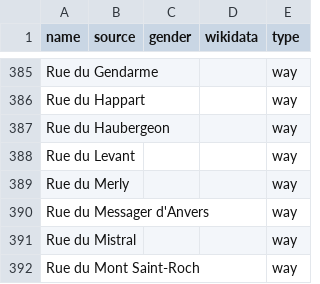
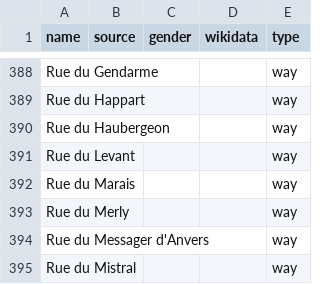
Before and after one commit to EqualStreetNames/equalstreetnames-nivelles, a CSV file: data/other.csv, drawn as a sheet; only a part is shown, gaps mark what is left out; the shorter side is filled out with more unchanged rows; the diff covers the shown part only; the diff names each change by its address in the sheet, - before the commit and + after, or states it on an @@ line.

```diff
--- a/data/other.csv
+++ b/data/other.csv
+row 392: Rue du Marais |  |  |  | way
```
Also changed, not shown: 4 added rows and 1 removed row elsewhere in this file, 2 other files.
